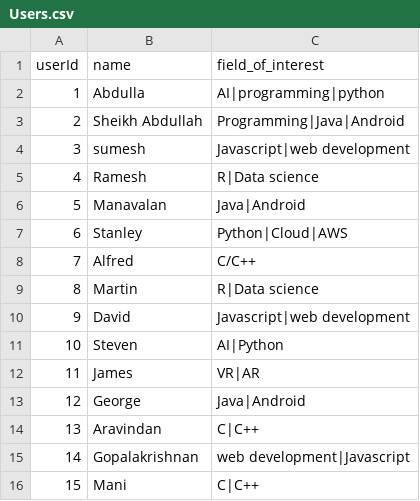
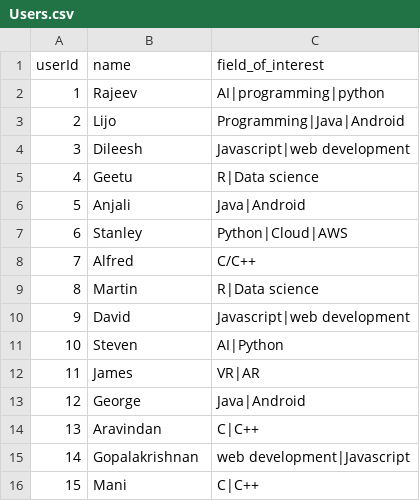
Before and after one commit to reenubijuthomas/Online-Course-Recommendation-System, a CSV file: Dataset/Users.csv, drawn as a sheet.

Commit message:
Update Users.csv

```diff
--- a/Dataset/Users.csv
+++ b/Dataset/Users.csv
@@ -1,7 +1,7 @@
 userId,name,field_of_interest,
-1,Abdulla,AI|programming|python,
-2,Sheikh Abdullah,Programming|Java|Android ,
-3,sumesh,Javascript|web development,
-4,Ramesh,R|Data science,
-5,Manavalan,Java|Android,
+1,Rajeev,AI|programming|python,
+2,Lijo,Programming|Java|Android ,
+3,Dileesh,Javascript|web development,
+4,Geetu,R|Data science,
+5,Anjali,Java|Android,
 6,Stanley,Python|Cloud|AWS,
```
